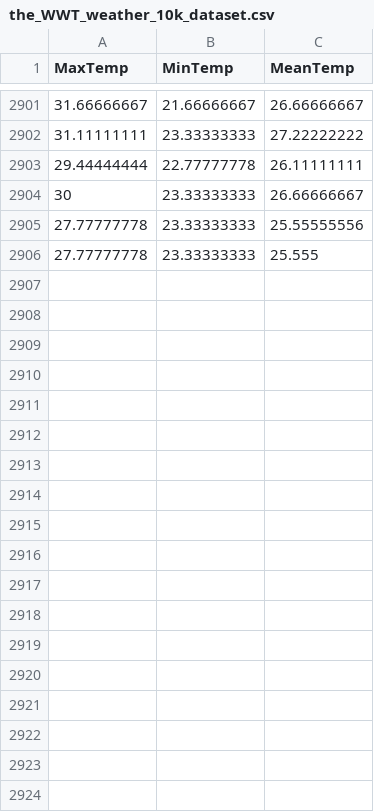
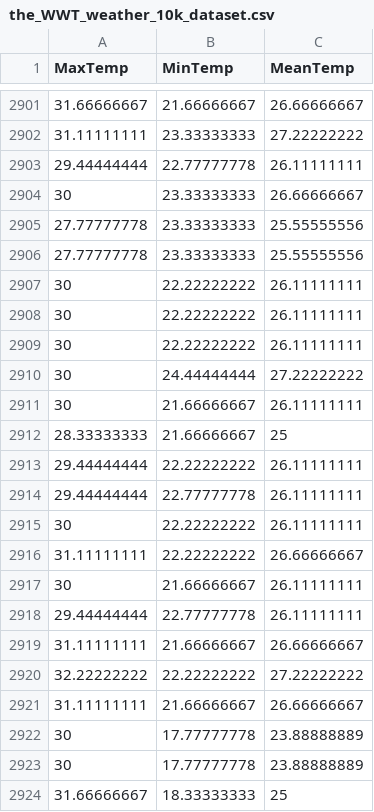
Before and after one commit to KAEVO/GolangMachineLearning, a CSV file: datasets/the_WWT_weather_10k_dataset.csv, drawn as a sheet; only a part is shown, gaps mark what is left out; the diff covers the shown part only.

```diff
--- a/datasets/the_WWT_weather_10k_dataset.csv
+++ b/datasets/the_WWT_weather_10k_dataset.csv
@@ -2905,2 +2905,20 @@ MaxTemp,MinTemp,MeanTemp
 27.77777778,23.33333333,25.55555556
-27.77777778,23.33333333,25.555
+27.77777778,23.33333333,25.55555556
+30,22.22222222,26.11111111
+30,22.22222222,26.11111111
+30,22.22222222,26.11111111
+30,24.44444444,27.22222222
+30,21.66666667,26.11111111
+28.33333333,21.66666667,25
+29.44444444,22.22222222,26.11111111
+29.44444444,22.77777778,26.11111111
+30,22.22222222,26.11111111
+31.11111111,22.22222222,26.66666667
+30,21.66666667,26.11111111
+29.44444444,22.77777778,26.11111111
+31.11111111,21.66666667,26.66666667
+32.22222222,22.22222222,27.22222222
+31.11111111,21.66666667,26.66666667
+30,17.77777778,23.88888889
+30,17.77777778,23.88888889
+31.66666667,18.33333333,25
```
Also changed, not shown: 26 added rows elsewhere in this file.
